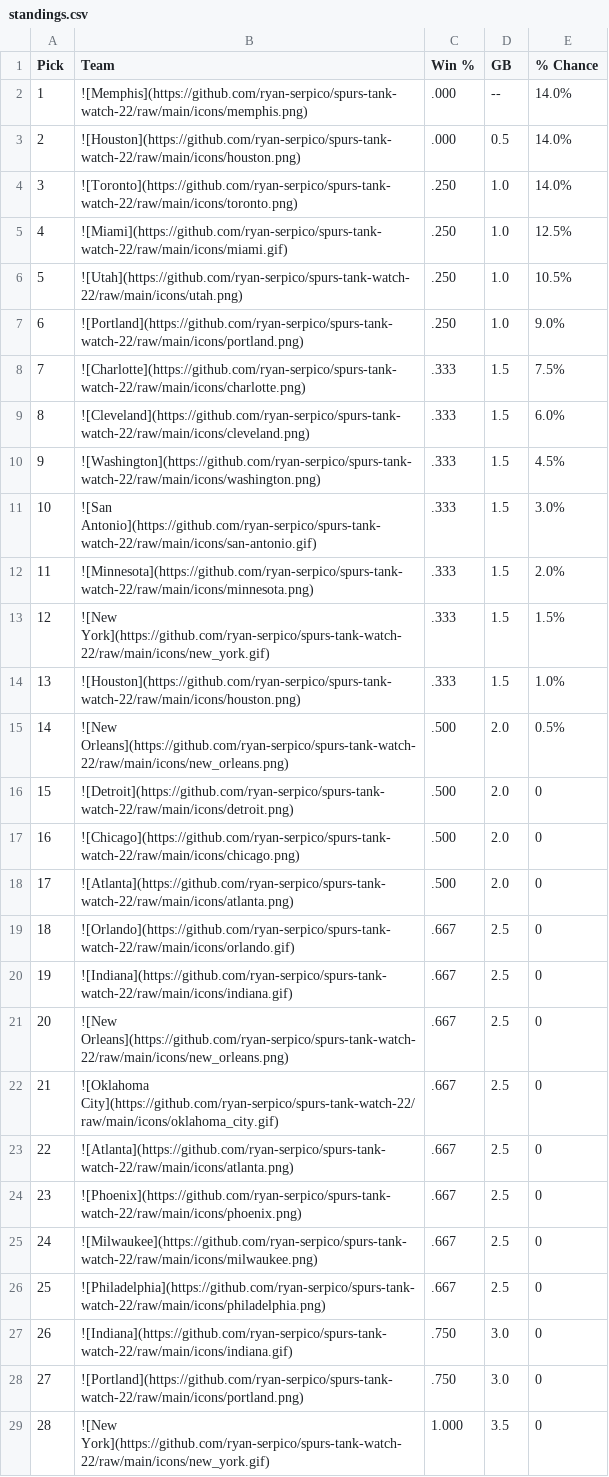
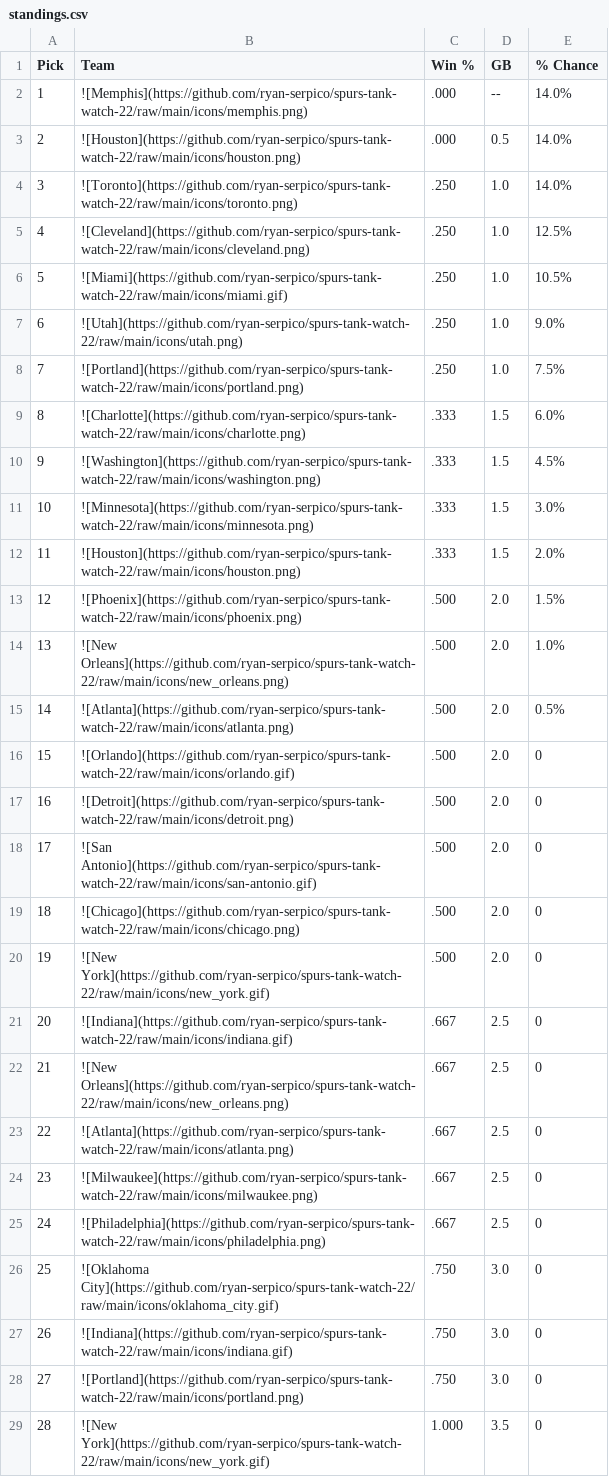
Before and after one commit to ryan-serpico/spurs-tank-watch-22, a CSV file: output/standings.csv, drawn as a sheet; only a part is shown.

Commit message:
Latest data: Wed Nov  1 09:01:28 UTC 2023

```diff
--- a/output/standings.csv
+++ b/output/standings.csv
@@ -4,24 +4,24 @@ Pick,Team,Win %,GB,% Chance
 3,![Toronto](https://github.com/ryan-serpico/spurs-tank-watch-22/raw/main/icons/toronto.png),.250,1.0,14.0%
-4,![Miami](https://github.com/ryan-serpico/spurs-tank-watch-22/raw/main/icons/miami.gif),.250,1.0,12.5%
-5,![Utah](https://github.com/ryan-serpico/spurs-tank-watch-22/raw/main/icons/utah.png),.250,1.0,10.5%
-6,![Portland](https://github.com/ryan-serpico/spurs-tank-watch-22/raw/main/icons/portland.png),.250,1.0,9.0%
-7,![Charlotte](https://github.com/ryan-serpico/spurs-tank-watch-22/raw/main/icons/charlotte.png),.333,1.5,7.5%
-8,![Cleveland](https://github.com/ryan-serpico/spurs-tank-watch-22/raw/main/icons/cleveland.png),.333,1.5,6.0%
+4,![Cleveland](https://github.com/ryan-serpico/spurs-tank-watch-22/raw/main/icons/cleveland.png),.250,1.0,12.5%
+5,![Miami](https://github.com/ryan-serpico/spurs-tank-watch-22/raw/main/icons/miami.gif),.250,1.0,10.5%
+6,![Utah](https://github.com/ryan-serpico/spurs-tank-watch-22/raw/main/icons/utah.png),.250,1.0,9.0%
+7,![Portland](https://github.com/ryan-serpico/spurs-tank-watch-22/raw/main/icons/portland.png),.250,1.0,7.5%
+8,![Charlotte](https://github.com/ryan-serpico/spurs-tank-watch-22/raw/main/icons/charlotte.png),.333,1.5,6.0%
 9,![Washington](https://github.com/ryan-serpico/spurs-tank-watch-22/raw/main/icons/washington.png),.333,1.5,4.5%
-10,![San Antonio](https://github.com/ryan-serpico/spurs-tank-watch-22/raw/main/icons/san-antonio.gif),.333,1.5,3.0%
-11,![Minnesota](https://github.com/ryan-serpico/spurs-tank-watch-22/raw/main/icons/minnesota.png),.333,1.5,2.0%
-12,![New York](https://github.com/ryan-serpico/spurs-tank-watch-22/raw/main/icons/new_york.gif),.333,1.5,1.5%
-13,![Houston](https://github.com/ryan-serpico/spurs-tank-watch-22/raw/main/icons/houston.png),.333,1.5,1.0%
-14,![New Orleans](https://github.com/ryan-serpico/spurs-tank-watch-22/raw/main/icons/new_orleans.png),.500,2.0,0.5%
-15,![Detroit](https://github.com/ryan-serpico/spurs-tank-watch-22/raw/main/icons/detroit.png),.500,2.0,0
-16,![Chicago](https://github.com/ryan-serpico/spurs-tank-watch-22/raw/main/icons/chicago.png),.500,2.0,0
-17,![Atlanta](https://github.com/ryan-serpico/spurs-tank-watch-22/raw/main/icons/atlanta.png),.500,2.0,0
-18,![Orlando](https://github.com/ryan-serpico/spurs-tank-watch-22/raw/main/icons/orlando.gif),.667,2.5,0
-19,![Indiana](https://github.com/ryan-serpico/spurs-tank-watch-22/raw/main/icons/indiana.gif),.667,2.5,0
-20,![New Orleans](https://github.com/ryan-serpico/spurs-tank-watch-22/raw/main/icons/new_orleans.png),.667,2.5,0
-21,![Oklahoma City](https://github.com/ryan-serpico/spurs-tank-watch-22/raw/main/icons/oklahoma_city.gif),.667,2.5,0
+10,![Minnesota](https://github.com/ryan-serpico/spurs-tank-watch-22/raw/main/icons/minnesota.png),.333,1.5,3.0%
+11,![Houston](https://github.com/ryan-serpico/spurs-tank-watch-22/raw/main/icons/houston.png),.333,1.5,2.0%
+12,![Phoenix](https://github.com/ryan-serpico/spurs-tank-watch-22/raw/main/icons/phoenix.png),.500,2.0,1.5%
+13,![New Orleans](https://github.com/ryan-serpico/spurs-tank-watch-22/raw/main/icons/new_orleans.png),.500,2.0,1.0%
+14,![Atlanta](https://github.com/ryan-serpico/spurs-tank-watch-22/raw/main/icons/atlanta.png),.500,2.0,0.5%
+15,![Orlando](https://github.com/ryan-serpico/spurs-tank-watch-22/raw/main/icons/orlando.gif),.500,2.0,0
+16,![Detroit](https://github.com/ryan-serpico/spurs-tank-watch-22/raw/main/icons/detroit.png),.500,2.0,0
+17,![San Antonio](https://github.com/ryan-serpico/spurs-tank-watch-22/raw/main/icons/san-antonio.gif),.500,2.0,0
+18,![Chicago](https://github.com/ryan-serpico/spurs-tank-watch-22/raw/main/icons/chicago.png),.500,2.0,0
+19,![New York](https://github.com/ryan-serpico/spurs-tank-watch-22/raw/main/icons/new_york.gif),.500,2.0,0
+20,![Indiana](https://github.com/ryan-serpico/spurs-tank-watch-22/raw/main/icons/indiana.gif),.667,2.5,0
+21,![New Orleans](https://github.com/ryan-serpico/spurs-tank-watch-22/raw/main/icons/new_orleans.png),.667,2.5,0
 22,![Atlanta](https://github.com/ryan-serpico/spurs-tank-watch-22/raw/main/icons/atlanta.png),.667,2.5,0
-23,![Phoenix](https://github.com/ryan-serpico/spurs-tank-watch-22/raw/main/icons/phoenix.png),.667,2.5,0
-24,![Milwaukee](https://github.com/ryan-serpico/spurs-tank-watch-22/raw/main/icons/milwaukee.png),.667,2.5,0
-25,![Philadelphia](https://github.com/ryan-serpico/spurs-tank-watch-22/raw/main/icons/philadelphia.png),.667,2.5,0
+23,![Milwaukee](https://github.com/ryan-serpico/spurs-tank-watch-22/raw/main/icons/milwaukee.png),.667,2.5,0
+24,![Philadelphia](https://github.com/ryan-serpico/spurs-tank-watch-22/raw/main/icons/philadelphia.png),.667,2.5,0
+25,![Oklahoma City](https://github.com/ryan-serpico/spurs-tank-watch-22/raw/main/icons/oklahoma_city.gif),.750,3.0,0
 26,![Indiana](https://github.com/ryan-serpico/spurs-tank-watch-22/raw/main/icons/indiana.gif),.750,3.0,0
```
Also changed, not shown: 3 other files.
